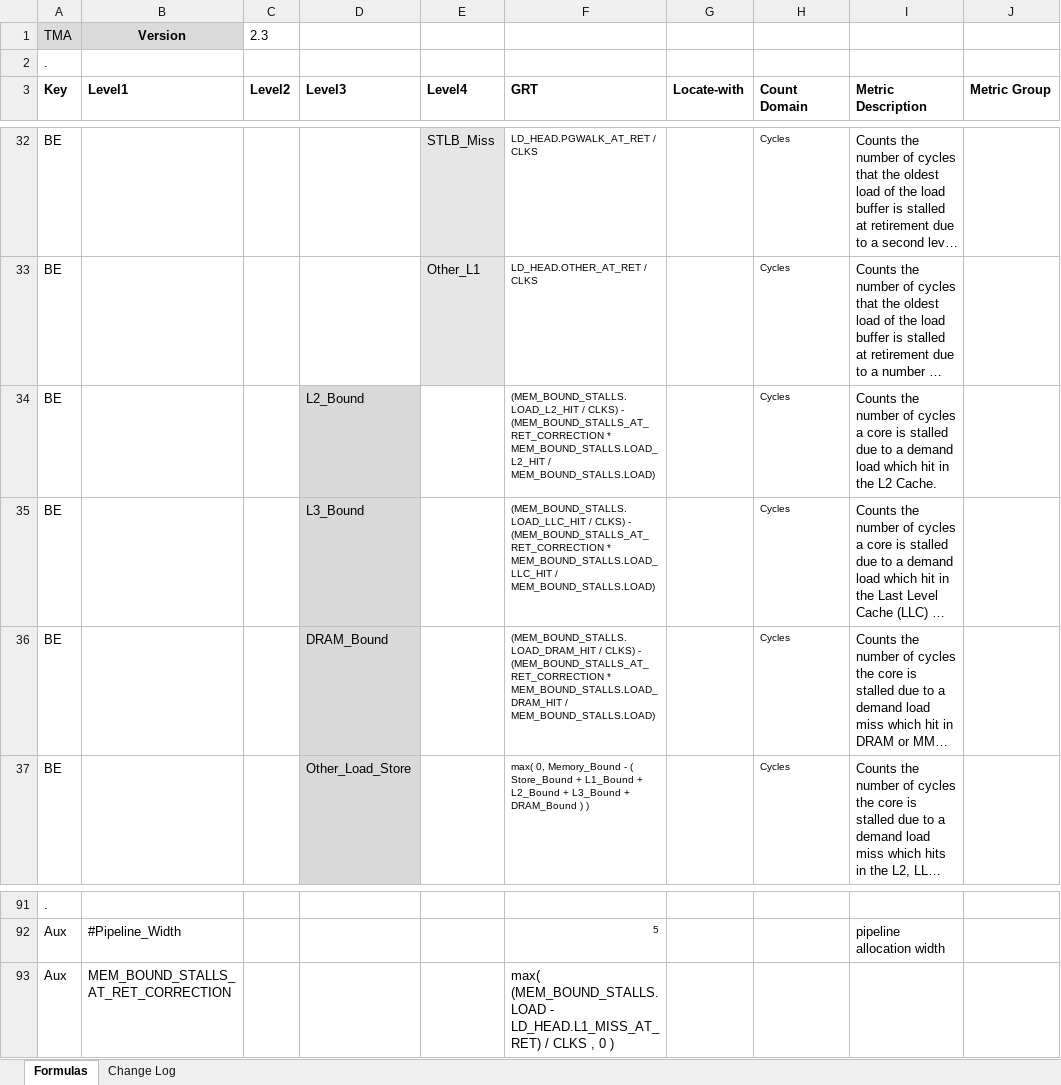
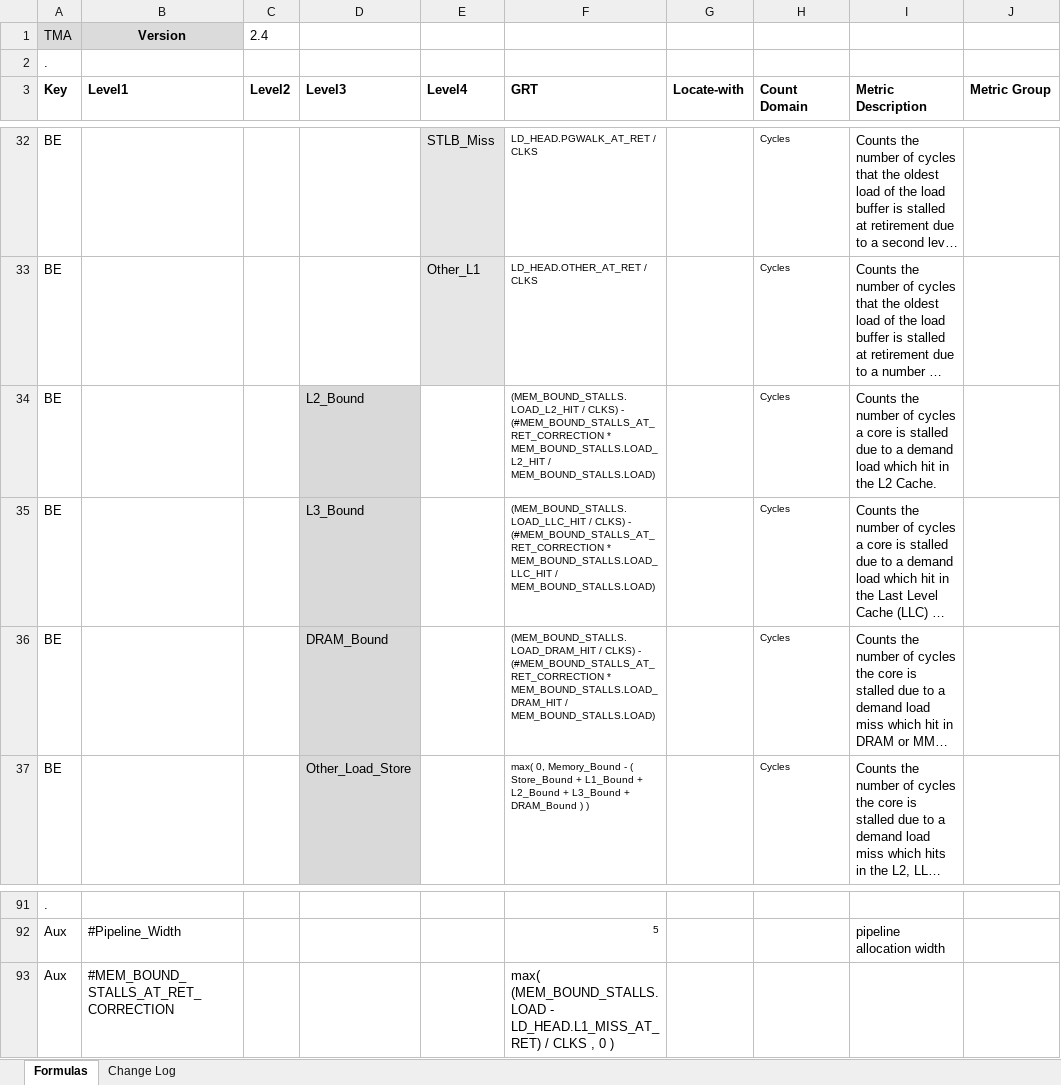
Before and after one commit to intel/perfmon, an Excel workbook: E-core_TMA_Metrics.xlsx, sheet Formulas, drawn as a sheet; only a part is shown, gaps mark what is left out; long unchanged cells end in …; values as stored, in another font and other column widths than the file's, no borders; the diff names each change by its address in the sheet, - before the commit and + after, or states it on an @@ line.

Commit message:
Fixes #73. Prefix E-core TMA auxiliary metrics with #
Signed-off-by: Ryan P Mclaughlin <ryan.p.mclaughlin@intel.com>

```diff
--- a/E-core_TMA_Metrics.xlsx (sheet Formulas)
+++ b/E-core_TMA_Metrics.xlsx (sheet Formulas)
-C1 (Level2): 2.3
+C1 (Level2): 2.4
-F34 (GRT): …CLKS) - (MEM_BOUND_STALLS_AT_RET_CORRECTION * MEM_BOUND_STALLS.LOAD_L2_HIT…
+F34 (GRT): …CLKS) - (#MEM_BOUND_STALLS_AT_RET_CORRECTION * MEM_BOUND_STALLS.LOAD_L2_HIT…
-F35 (GRT): …CLKS) - (MEM_BOUND_STALLS_AT_RET_CORRECTION * MEM_BOUND_STALLS.LOAD_LLC_HIT…
+F35 (GRT): …CLKS) - (#MEM_BOUND_STALLS_AT_RET_CORRECTION * MEM_BOUND_STALLS.LOAD_LLC_HIT…
-F36 (GRT): …CLKS) - (MEM_BOUND_STALLS_AT_RET_CORRECTION * MEM_BOUND_STALLS.LOAD_DRAM_HIT…
+F36 (GRT): …CLKS) - (#MEM_BOUND_STALLS_AT_RET_CORRECTION * MEM_BOUND_STALLS.LOAD_DRAM_HIT…
-B93 (Level1): MEM_BOUND_STALLS_AT_RET_CORRECTION
+B93 (Level1): #MEM_BOUND_STALLS_AT_RET_CORRECTION
```
Also changed, not shown: sheet Change Log, 1 other file.
